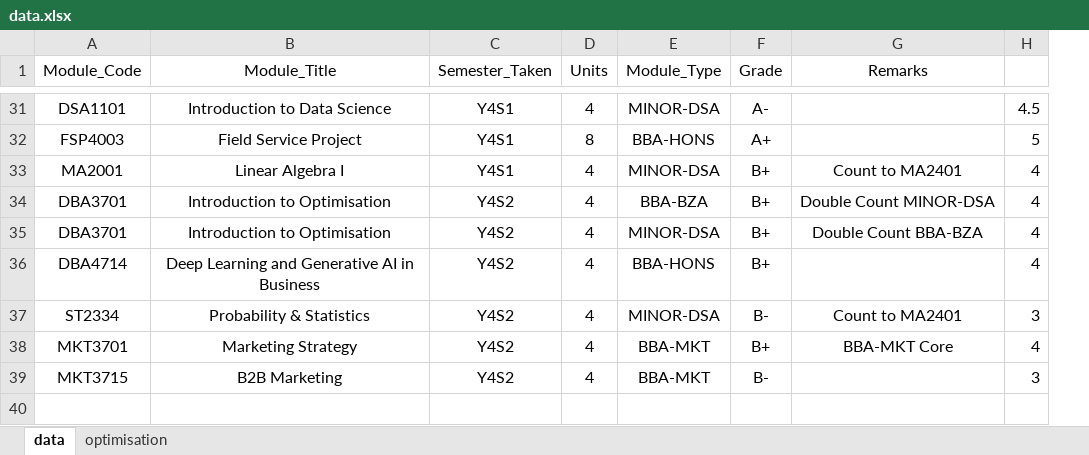
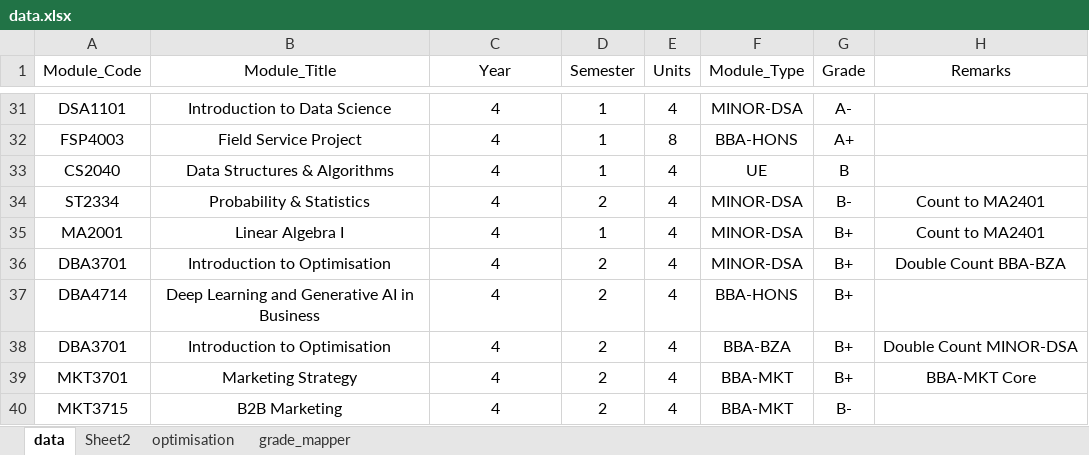
Before and after one commit to chow-sheng-yang/Gradu-Ate, an Excel workbook: data.xlsx, sheet data, drawn as a sheet; only a part is shown, gaps mark what is left out; values as stored, in another font and other column widths than the file's, no borders; removed rows and columns are numbered as before the commit, all else as after; the diff covers the shown part only; the diff names each change by its address in the sheet, - before the commit and + after, or states it on an @@ line.

Commit message:
modified user, utils and data

```diff
--- a/data.xlsx (sheet data)
+++ b/data.xlsx (sheet data)
+sheet tab: Sheet2
+sheet tab: grade_mapper
+column D (Semester), rows 31-32: 1 | 1; rows 35-37: 1 | 2 | 2; rows 39-40: 2 | 2
-column H, rows 31-33: 4.5 | 5 | 4; rows 35-36: 4 | 4; rows 38-39: 4 | 3
-C1: Semester_Taken
+C1: Year
-C31:C32 (Year): Y4S1
+C31:C32 (Year): 4
+row 33: CS2040 | Data Structures & Algorithms | 4 | 1 | 4 | UE | B
+row 34: ST2334 | Probability & Statistics | 4 | 2 | 4 | MINOR-DSA | B- | Count to MA2401
-C35 (Year): Y4S1
+C35 (Year): 4
-row 34: DBA3701 | Introduction to Optimisation | Y4S2 | 4 | BBA-BZA | B+ | Double Count MINOR-DSA | 4
-C36:C37 (Year): Y4S2
+C36:C37 (Year): 4
-row 37: ST2334 | Probability & Statistics | Y4S2 | 4 | MINOR-DSA | B- | Count to MA2401 | 3
+row 38: DBA3701 | Introduction to Optimisation | 4 | 2 | 4 | BBA-BZA | B+ | Double Count MINOR-DSA
-C39:C40 (Year): Y4S2
+C39:C40 (Year): 4
```
Also changed, not shown: 18 added rows, 10 removed rows and 11 edited cells elsewhere in this sheet, sheet optimisation, formulas that keep their value, hidden cells, 2 other files.
